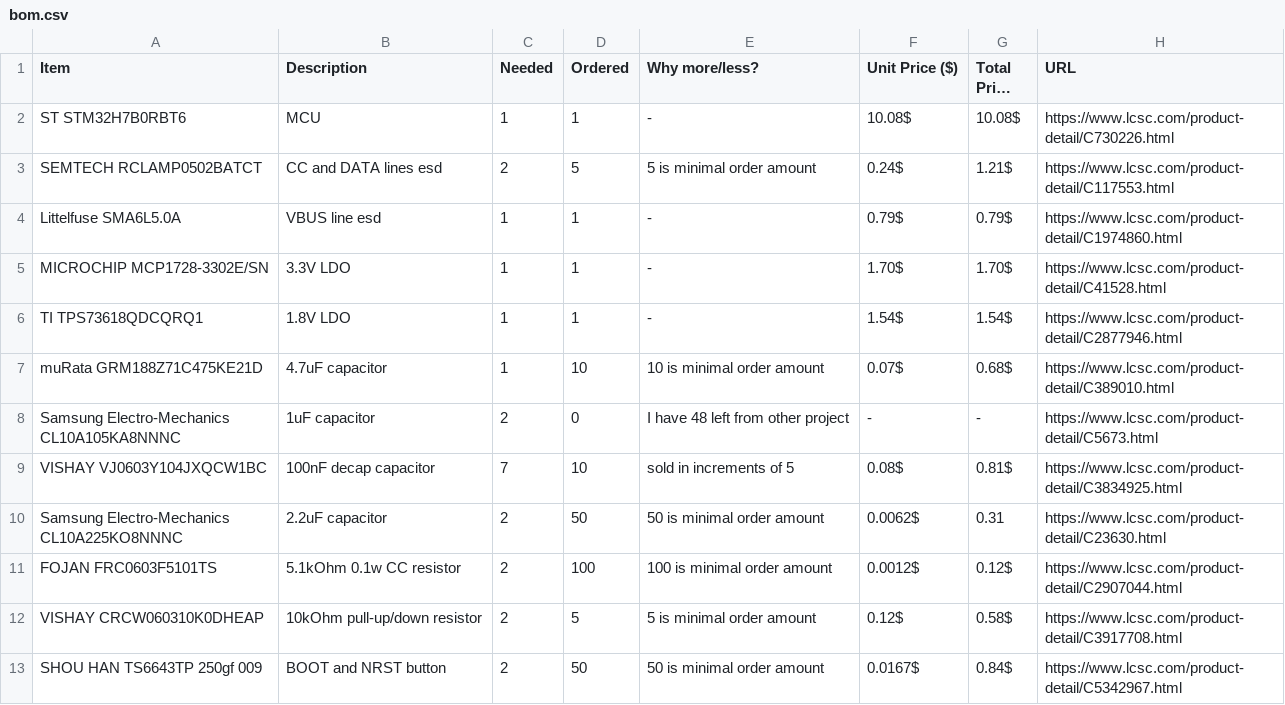
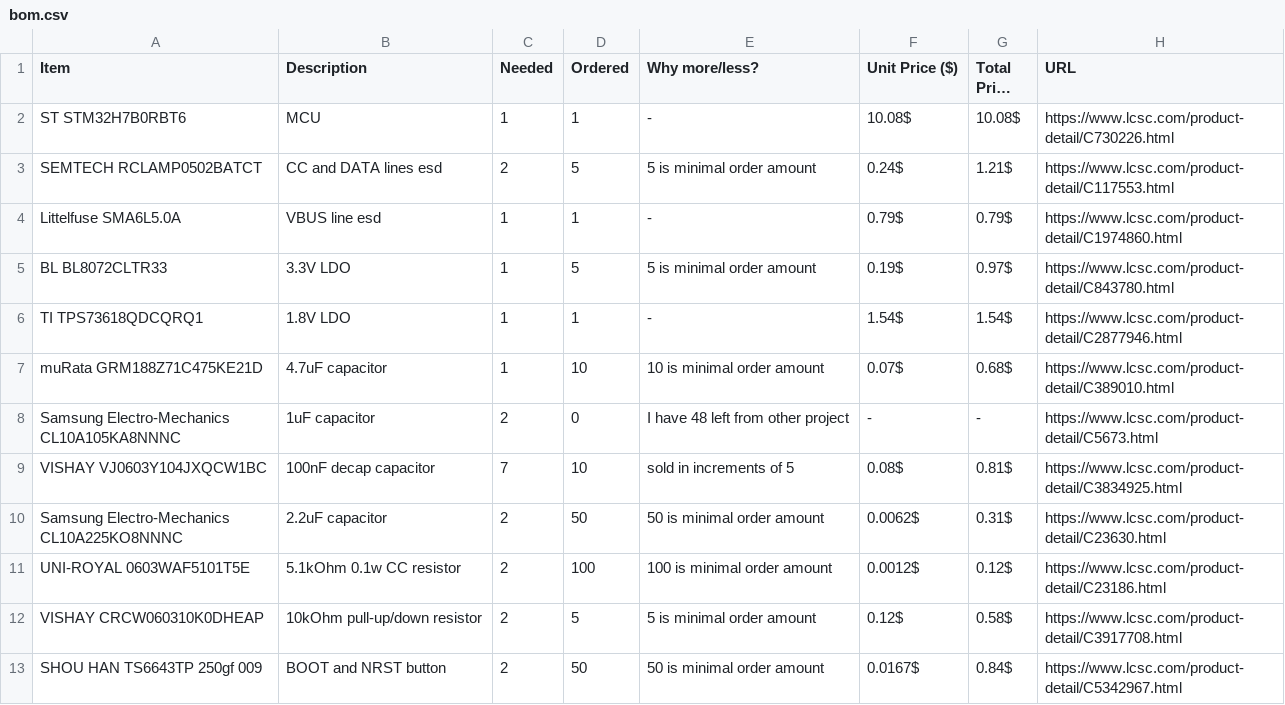
Before and after one commit to emb3rcia/stm32-module, a CSV file: bom.csv, drawn as a sheet; only a part is shown; long unchanged cells end in ….

```diff
--- a/bom.csv
+++ b/bom.csv
@@ -4,3 +4,3 @@ SEMTECH RCLAMP0502BATCT,CC and DATA lines esd,2,5,5 is minimal order amount,0.24
 Littelfuse SMA6L5.0A,VBUS line esd,1,1,-,0.79$,0.79$,https://www.lcsc.com/product-detail/C1974860.html
-MICROCHIP MCP1728-3302E/SN,3.3V LDO,1,1,-,1.70$,1.70$,https://www.lcsc.com/product-detail/C41528.html
+BL BL8072CLTR33,3.3V LDO,1,5,5 is minimal order amount,0.19$,0.97$,https://www.lcsc.com/product-detail/C843780.html
 TI TPS73618QDCQRQ1,1.8V LDO,1,1,-,1.54$,1.54$,https://www.lcsc.com/product-detail/C2877946.html
@@ -9,4 +9,4 @@ Samsung Electro-Mechanics CL10A105KA8NNNC,1uF capacitor,2,0,I have 48 left from
 VISHAY VJ0603Y104JXQCW1BC,100nF decap capacitor,7,10,sold in increments of 5,0.08$,0.81$,https://www.lcsc.com/product-detail/C3834925.html
-Samsung Electro-Mechanics CL10A225KO8NNNC,2.2uF capacitor,2,50,50 is minimal order amount,0.0062$,0.31,https://www.lcsc.com/product-detail/C23630.html
-FOJAN FRC0603F5101TS,5.1kOhm 0.1w CC resistor,2,100,100 is minimal order amount,0.0012$,0.12$,https://www.lcsc.com/product-detail/C2907044.html
+Samsung Electro-Mechanics CL10A225KO8NNNC,2.2uF capacitor,2,50,50 is minimal order amount,0.0062$,0.31$,https://www.lcsc.com/product-detail/C23630.html
+UNI-ROYAL 0603WAF5101T5E,5.1kOhm 0.1w CC resistor,2,100,100 is minimal order amount,0.0012$,0.12$,https://www.lcsc.com/product-detail/C23186.html
 VISHAY CRCW060310K0DHEAP,10kOhm pull-up/down resistor,2,5,5 is minimal order amount,0.12$,0.58$,https://www.lcsc.com/product-detail/C3917708.html
```
Also changed, not shown: 33 other files.
